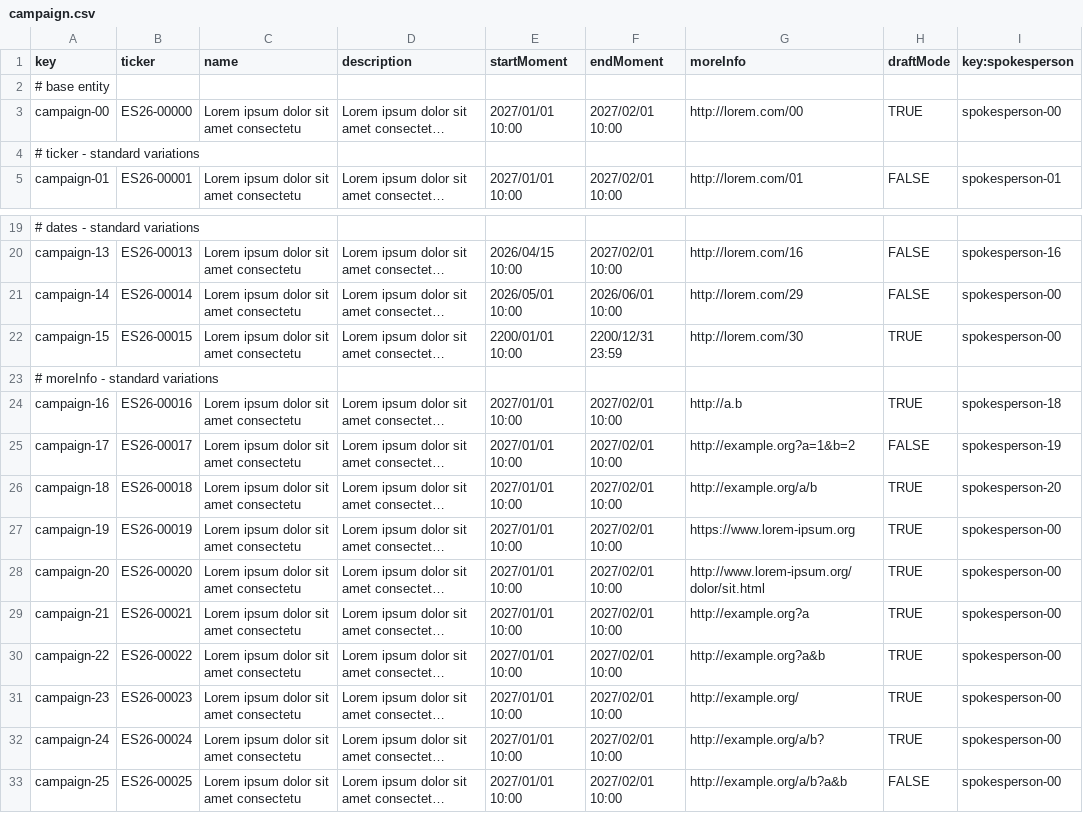
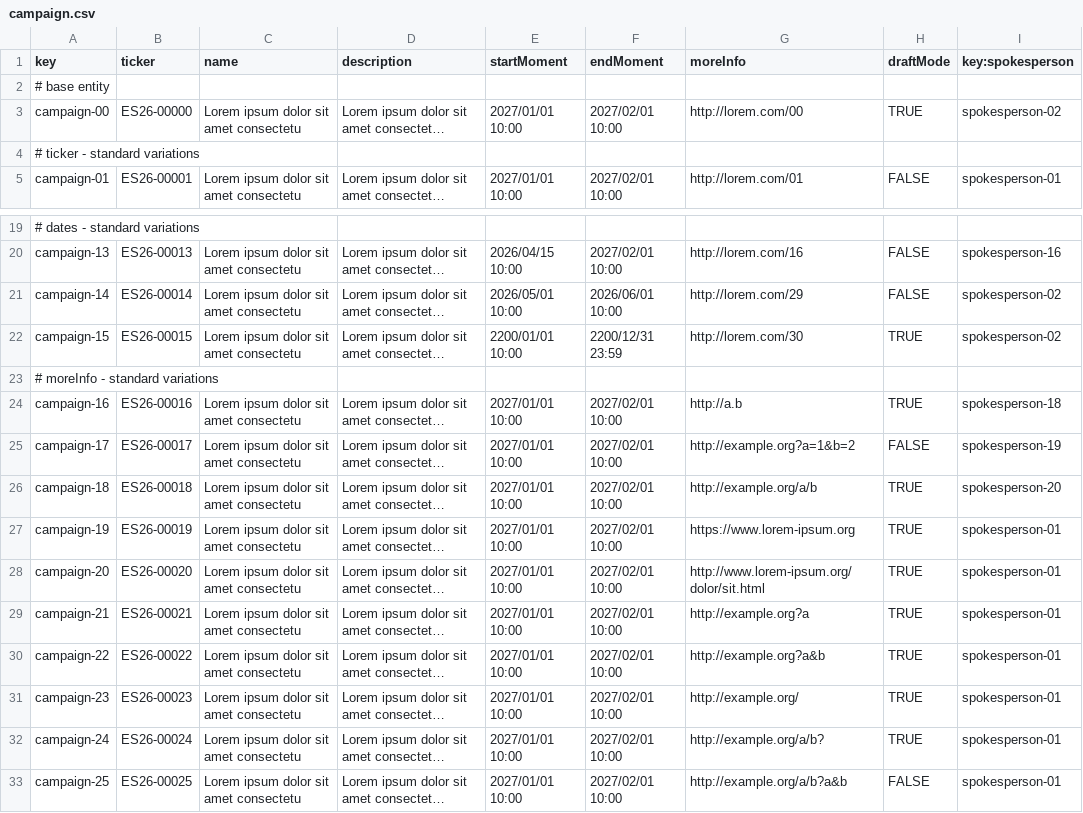
Before and after one commit to ThePayan/Acme-Starters-C, a CSV file: src/main/resources/WEB-INF/data/sample/batch-01/campaign.csv, drawn as a sheet; only a part is shown, gaps mark what is left out; long unchanged cells end in …; the diff names each change by its address in the sheet, - before the commit and + after, or states it on an @@ line.

Commit message:
feature: s2/4 for campaign

```diff
--- a/src/main/resources/WEB-INF/data/sample/batch-01/campaign.csv
+++ b/src/main/resources/WEB-INF/data/sample/batch-01/campaign.csv
-I3 (key:spokesperson): spokesperson-00
+I3 (key:spokesperson): spokesperson-02
-I21:I22 (key:spokesperson): spokesperson-00
+I21:I22 (key:spokesperson): spokesperson-02
-I27:I33 (key:spokesperson): spokesperson-00
+I27:I33 (key:spokesperson): spokesperson-01
```
Also changed, not shown: src/main/resources/WEB-INF/data/sample/batch-01/milestone.csv, src/main/resources/WEB-INF/data/sample/batch-01/user-account.csv, 16 other files.
